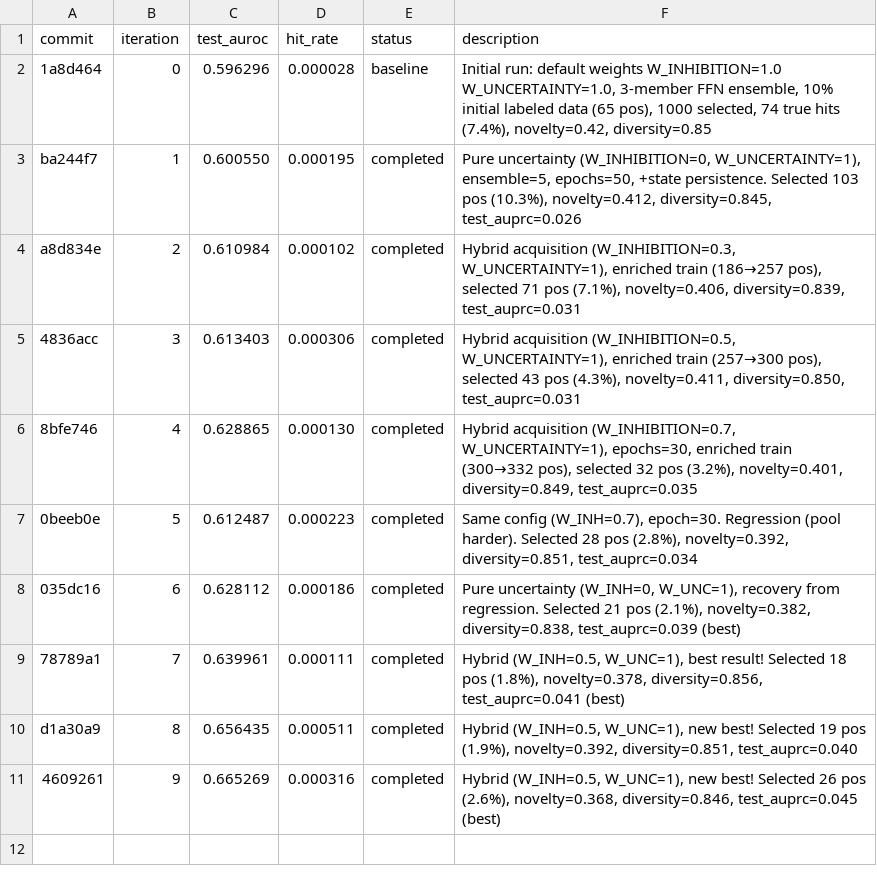
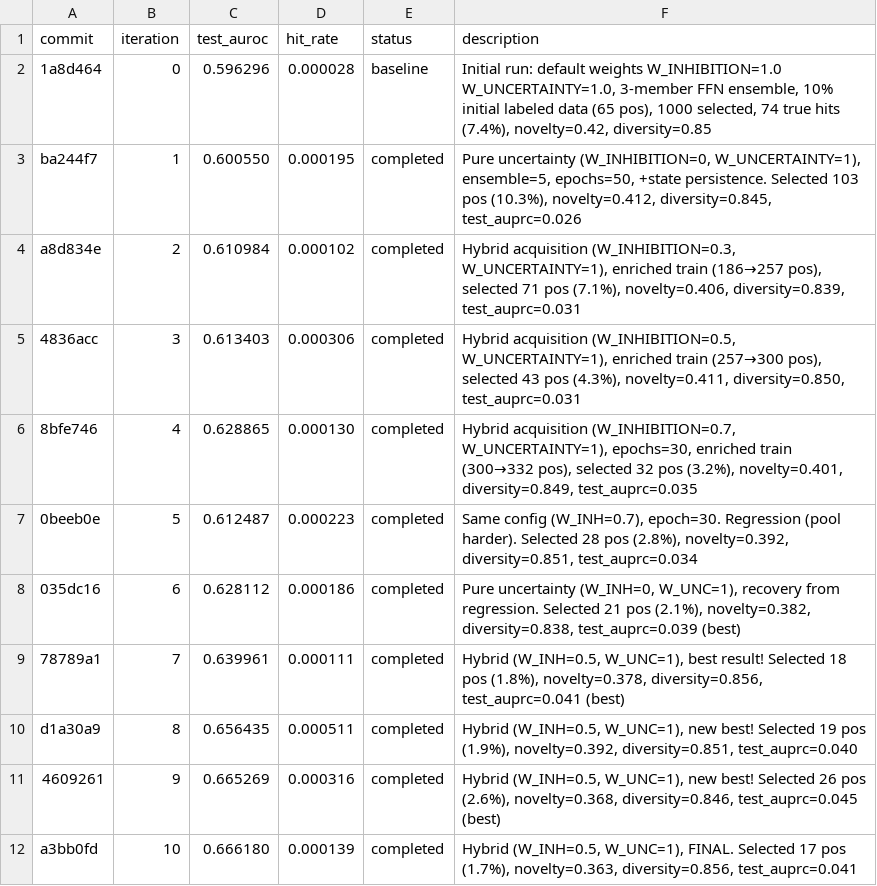
Before and after one commit to aryanshaik/agent_active_learning, a TSV file: results.tsv, drawn as a sheet.

Commit message:
iter 10 complete (FINAL): AUROC=0.66618, AUPRC=0.041. Campaign finished.

```diff
--- a/results.tsv
+++ b/results.tsv
@@ -11 +11,2 @@ d1a30a9	8	0.656435	0.000511	completed	Hybrid (W_INH=0.5, W_UNC=1), new best! Sel
 4609261	9	0.665269	0.000316	completed	Hybrid (W_INH=0.5, W_UNC=1), new best! Selected 26 pos (2.6%), novelty=0.368, diversity=0.846, test_auprc=0.045 (best)
+a3bb0fd	10	0.666180	0.000139	completed	Hybrid (W_INH=0.5, W_UNC=1), FINAL. Selected 17 pos (1.7%), novelty=0.363, diversity=0.856, test_auprc=0.041
```
Also changed, not shown: 6 other files.
